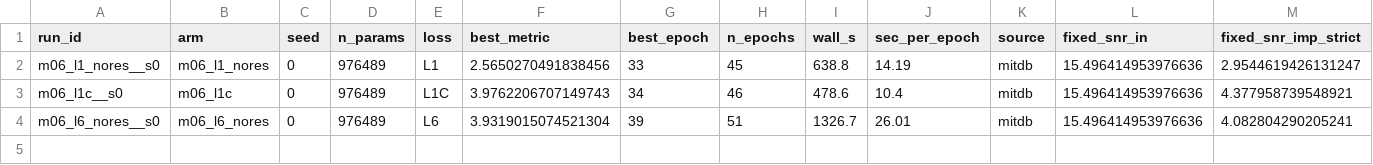
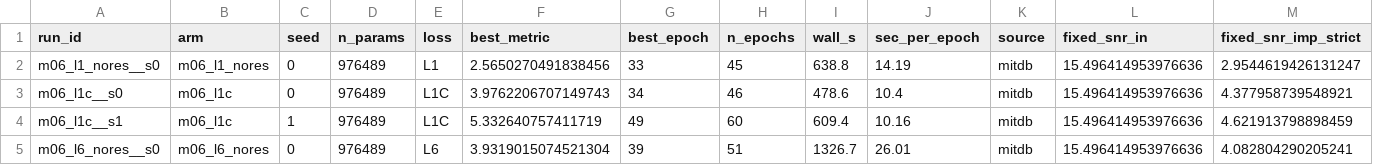
Before and after one commit to userpawbaw/ECG_denoising_method_comparision, a CSV file: results/ext/d40/sweep.csv, drawn as a sheet; only a part is shown; rows hold the shown columns only; the diff names each change by its address in the sheet, - before the commit and + after, or states it on an @@ line.

```diff
--- a/results/ext/d40/sweep.csv
+++ b/results/ext/d40/sweep.csv
+row 4: m06_l1c__s1 | m06_l1c | 1 | 976489 | L1C | 5.332640757411719 | 49 | 60 | 609.4 | 10.16 | mitdb | 15.496414953976636 | 4.621913798898459
```
Also changed, not shown: results/ext/d40/m06_l1c__s1/log.csv, 5 other files.
